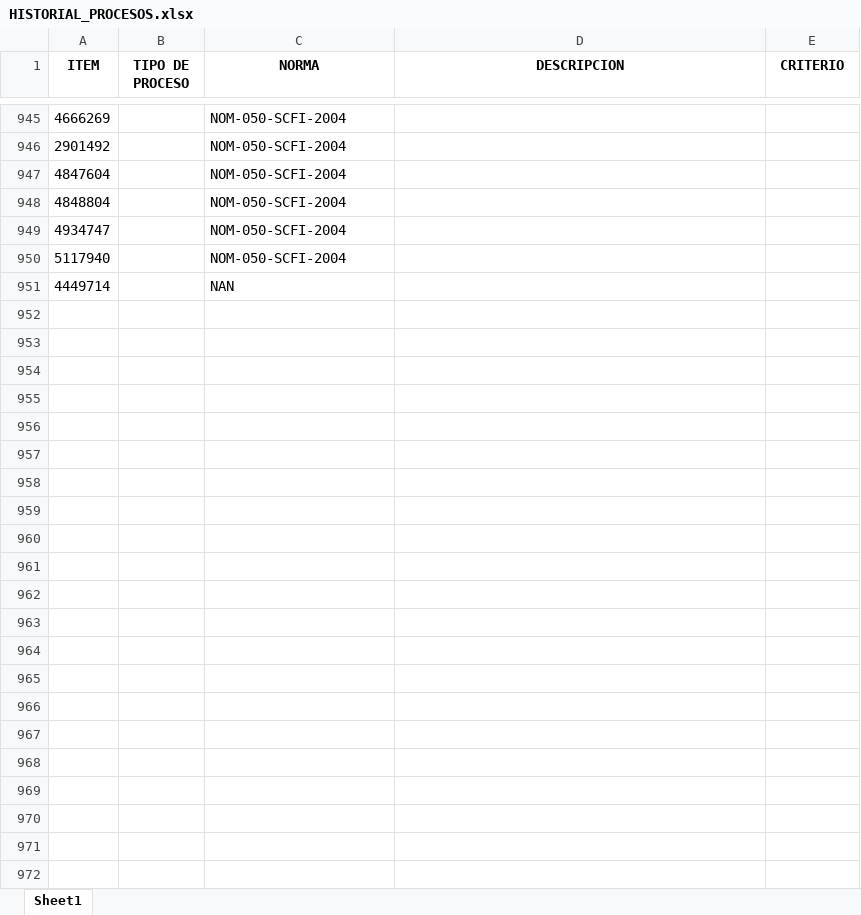
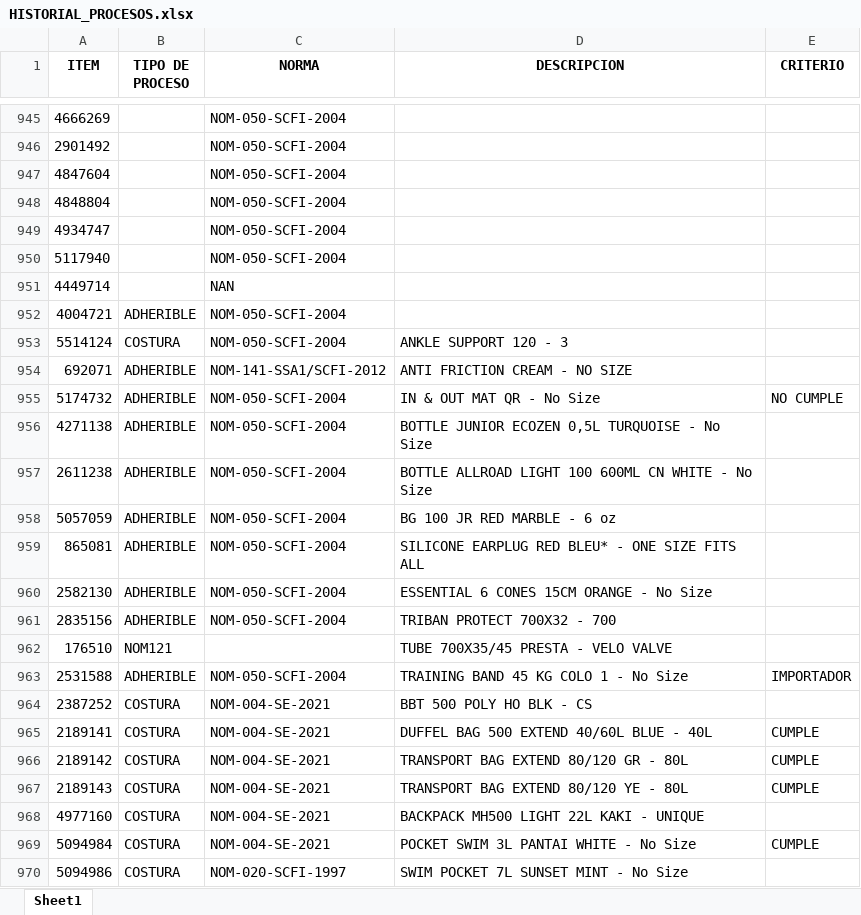
Before and after one commit to EfrainMoralesZ/Tipos-de-procesos, an Excel workbook: HISTORIAL_PROCESOS.xlsx, sheet Sheet1, drawn as a sheet; only a part is shown, gaps mark what is left out; values as stored, in another font and other column widths than the file's, no borders; the diff covers the shown part only; the diff names each change by its address in the sheet, - before the commit and + after, or states it on an @@ line.

Commit message:
Correcion de Tipos de procesos en las NORMAS

```diff
--- a/HISTORIAL_PROCESOS.xlsx (sheet Sheet1)
+++ b/HISTORIAL_PROCESOS.xlsx (sheet Sheet1)
+row 952: 4004721 | ADHERIBLE | NOM-050-SCFI-2004
+row 953: 5514124 | COSTURA | NOM-050-SCFI-2004 | ANKLE SUPPORT 120 - 3
+row 954: 692071 | ADHERIBLE | NOM-141-SSA1/SCFI-2012 | ANTI FRICTION CREAM - NO SIZE
+row 955: 5174732 | ADHERIBLE | NOM-050-SCFI-2004 | IN & OUT MAT QR - No Size | NO CUMPLE
+row 956: 4271138 | ADHERIBLE | NOM-050-SCFI-2004 | BOTTLE JUNIOR ECOZEN 0,5L TURQUOISE - No Size
+row 957: 2611238 | ADHERIBLE | NOM-050-SCFI-2004 | BOTTLE ALLROAD LIGHT 100 600ML CN WHITE - No Size
+row 958: 5057059 | ADHERIBLE | NOM-050-SCFI-2004 | BG 100 JR RED MARBLE - 6 oz
+row 959: 865081 | ADHERIBLE | NOM-050-SCFI-2004 | SILICONE EARPLUG RED BLEU* - ONE SIZE FITS ALL
+row 960: 2582130 | ADHERIBLE | NOM-050-SCFI-2004 | ESSENTIAL 6 CONES 15CM ORANGE - No Size
+row 961: 2835156 | ADHERIBLE | NOM-050-SCFI-2004 | TRIBAN PROTECT 700X32 - 700
+row 962: 176510 | NOM121 |  | TUBE 700X35/45 PRESTA - VELO VALVE
+row 963: 2531588 | ADHERIBLE | NOM-050-SCFI-2004 | TRAINING BAND 45 KG COLO 1 - No Size | IMPORTADOR
+row 964: 2387252 | COSTURA | NOM-004-SE-2021 | BBT 500 POLY HO BLK - CS
+row 965: 2189141 | COSTURA | NOM-004-SE-2021 | DUFFEL BAG 500 EXTEND 40/60L BLUE - 40L | CUMPLE
+row 966: 2189142 | COSTURA | NOM-004-SE-2021 | TRANSPORT BAG EXTEND 80/120 GR - 80L | CUMPLE
+row 967: 2189143 | COSTURA | NOM-004-SE-2021 | TRANSPORT BAG EXTEND 80/120 YE - 80L | CUMPLE
+row 968: 4977160 | COSTURA | NOM-004-SE-2021 | BACKPACK MH500 LIGHT 22L KAKI - UNIQUE
+row 969: 5094984 | COSTURA | NOM-004-SE-2021 | POCKET SWIM 3L PANTAI WHITE - No Size | CUMPLE
+row 970: 5094986 | COSTURA | NOM-020-SCFI-1997 | SWIM POCKET 7L SUNSET MINT - No Size
```
Also changed, not shown: 359 added rows elsewhere in this sheet, 1 other file.
